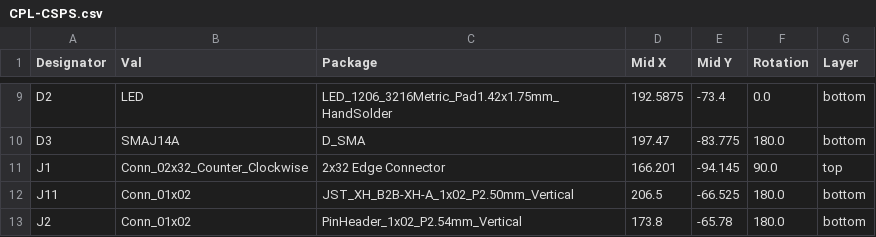
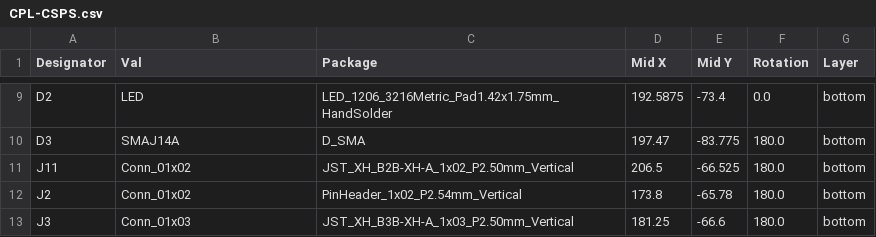
Before and after one commit to paulc/CSPS-Controller, a CSV file: pcb/jlcpcb/production_files/CPL-CSPS.csv, drawn as a sheet; only a part is shown, gaps mark what is left out; the shorter side is filled out with more unchanged rows.

Commit message:
Fix connector footprint

```diff
--- a/pcb/jlcpcb/production_files/CPL-CSPS.csv
+++ b/pcb/jlcpcb/production_files/CPL-CSPS.csv
@@ -10,3 +10,2 @@ D2,LED,LED_1206_3216Metric_Pad1.42x1.75mm_HandSolder,192.5875,-73.4,0.0,bottom
 D3,SMAJ14A,D_SMA,197.47,-83.775,180.0,bottom
-J1,Conn_02x32_Counter_Clockwise,2x32 Edge Connector,166.201,-94.145,90.0,top
 J11,Conn_01x02,JST_XH_B2B-XH-A_1x02_P2.50mm_Vertical,206.5,-66.525,180.0,bottom
```
Also changed, not shown: 19 other files.
